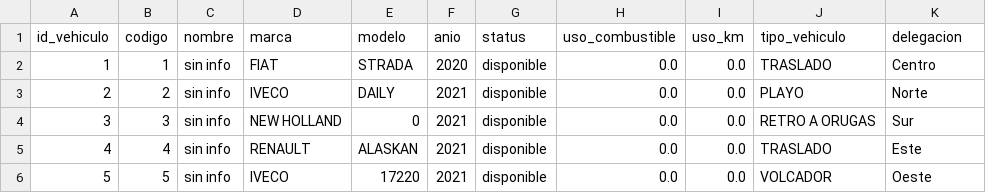
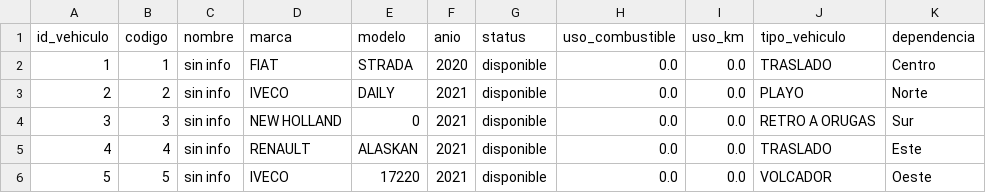
Before and after one commit to malvarezgayral/galponvial-intranet-backend, a CSV file: src/seed/data/vehiculos.csv, drawn as a sheet; only a part is shown.

Commit message:
refactor(vehiculos): renombrar sector->jurisdiccion y delegacion->dependencia

```diff
--- a/src/seed/data/vehiculos.csv
+++ b/src/seed/data/vehiculos.csv
@@ -1,2 +1,2 @@
-id_vehiculo,codigo,nombre,marca,modelo,anio,status,uso_combustible,uso_km,tipo_vehiculo,delegacion
+id_vehiculo,codigo,nombre,marca,modelo,anio,status,uso_combustible,uso_km,tipo_vehiculo,dependencia
 1,1,sin info,FIAT,STRADA,2020,disponible,0.0,0.0,TRASLADO,Centro
```
Also changed, not shown: src/seed/data/info_adicional.csv, 12 other files.
